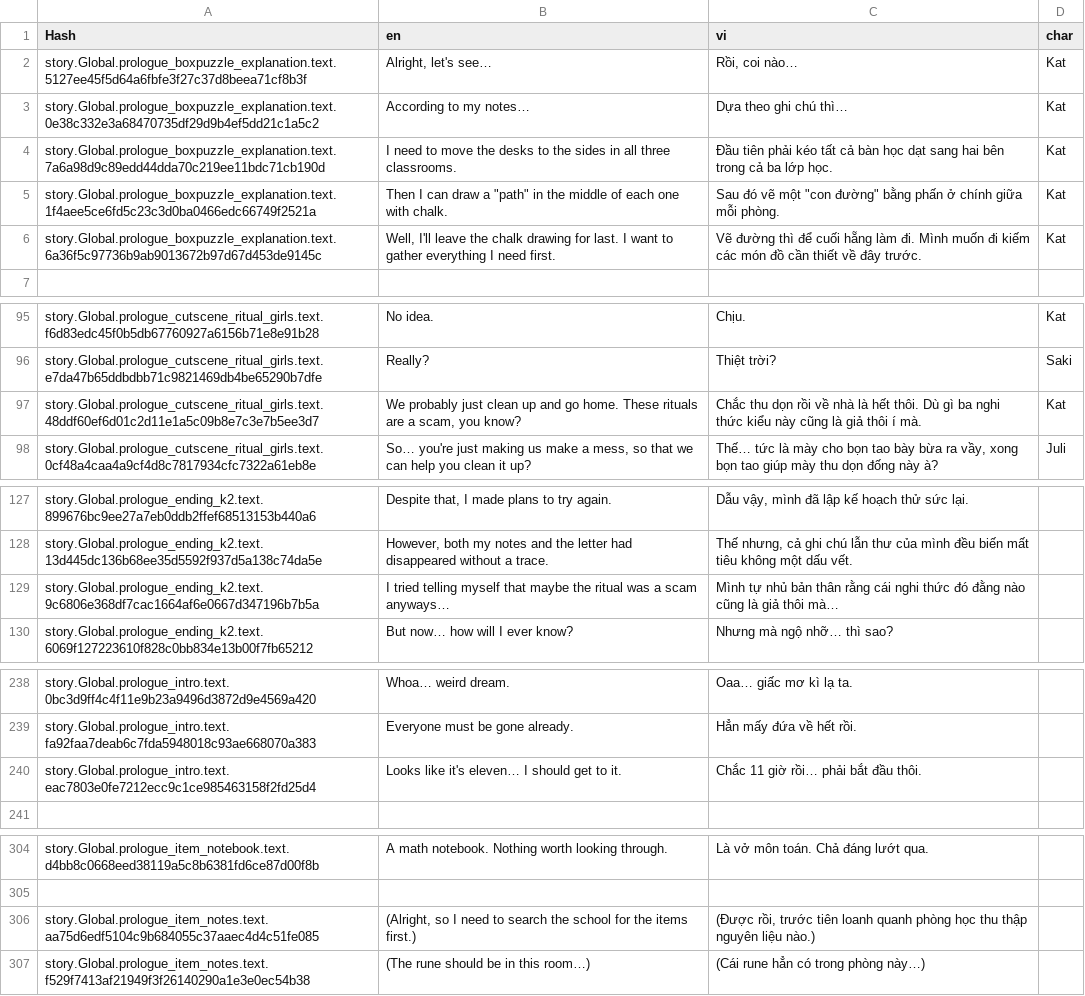
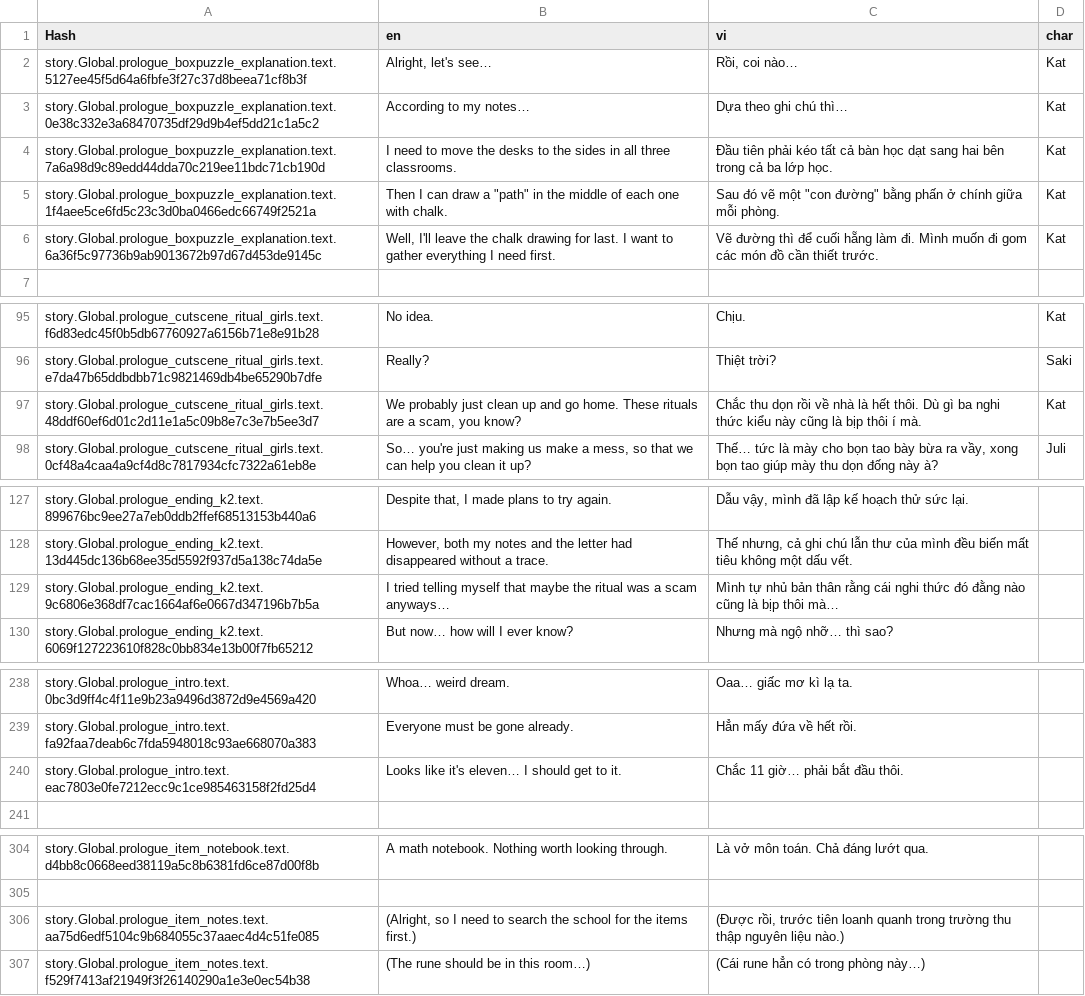
Before and after one commit to Meigyoku-Thmn/Project-Kat-Vietnamese-Translation, a CSV file: package/definitions/captions/vi/Global.csv, drawn as a sheet; only a part is shown, gaps mark what is left out; the diff covers the shown part only.

```diff
--- a/package/definitions/captions/vi/Global.csv
+++ b/package/definitions/captions/vi/Global.csv
@@ -5,3 +5,3 @@ story.Global.prologue_boxpuzzle_explanation.text.7a6a98d9c89edd44dda70c219ee11bd
 story.Global.prologue_boxpuzzle_explanation.text.1f4aee5ce6fd5c23c3d0ba0466edc66749f2521a,"Then I can draw a ""path"" in the middle of each one with chalk.","Sau đó vẽ một ""con đường"" bằng phấn ở chính giữa mỗi phòng.",Kat
-story.Global.prologue_boxpuzzle_explanation.text.6a36f5c97736b9ab9013672b97d67d453de9145c,"Well, I'll leave the chalk drawing for last. I want to gather everything I need first.",Vẽ đường thì để cuối hẵng làm đi. Mình muốn đi kiếm các món đồ cần thiết về đây trước.,Kat
+story.Global.prologue_boxpuzzle_explanation.text.6a36f5c97736b9ab9013672b97d67d453de9145c,"Well, I'll leave the chalk drawing for last. I want to gather everything I need first.",Vẽ đường thì để cuối hẵng làm đi. Mình muốn đi gom các món đồ cần thiết trước.,Kat
 ,,,
@@ -96,3 +96,3 @@ story.Global.prologue_cutscene_ritual_girls.text.f6d83edc45f0b5db67760927a6156b7
 story.Global.prologue_cutscene_ritual_girls.text.e7da47b65ddbdbb71c9821469db4be65290b7dfe,Really?,Thiệt trời?,Saki
-story.Global.prologue_cutscene_ritual_girls.text.48ddf60ef6d01c2d11e1a5c09b8e7c3e7b5ee3d7,"We probably just clean up and go home. These rituals are a scam, you know?",Chắc thu dọn rồi về nhà là hết thôi. Dù gì ba nghi thức kiểu này cũng là giả thôi í mà.,Kat
+story.Global.prologue_cutscene_ritual_girls.text.48ddf60ef6d01c2d11e1a5c09b8e7c3e7b5ee3d7,"We probably just clean up and go home. These rituals are a scam, you know?",Chắc thu dọn rồi về nhà là hết thôi. Dù gì ba nghi thức kiểu này cũng là bịp thôi í mà.,Kat
 story.Global.prologue_cutscene_ritual_girls.text.0cf48a4caa4a9cf4d8c7817934cfc7322a61eb8e,"So… you're just making us make a mess, so that we can help you clean it up?","Thế… tức là mày cho bọn tao bày bừa ra vầy, xong bọn tao giúp mày thu dọn đống này à?",Juli
@@ -128,3 +128,3 @@ story.Global.prologue_ending_k2.text.899676bc9ee27a7eb0ddb2ffef68513153b440a6,"D
 story.Global.prologue_ending_k2.text.13d445dc136b68ee35d5592f937d5a138c74da5e,"However, both my notes and the letter had disappeared without a trace.","Thế nhưng, cả ghi chú lẫn thư của mình đều biến mất tiêu không một dấu vết.",
-story.Global.prologue_ending_k2.text.9c6806e368df7cac1664af6e0667d347196b7b5a,I tried telling myself that maybe the ritual was a scam anyways…,Mình tự nhủ bản thân rằng cái nghi thức đó đằng nào cũng là giả thôi mà…,
+story.Global.prologue_ending_k2.text.9c6806e368df7cac1664af6e0667d347196b7b5a,I tried telling myself that maybe the ritual was a scam anyways…,Mình tự nhủ bản thân rằng cái nghi thức đó đằng nào cũng là bịp thôi mà…,
 story.Global.prologue_ending_k2.text.6069f127223610f828c0bb834e13b00f7fb65212,But now… how will I ever know?,Nhưng mà ngộ nhỡ… thì sao?,
@@ -239,3 +239,3 @@ story.Global.prologue_intro.text.0bc3d9ff4c4f11e9b23a9496d3872d9e4569a420,Whoa
 story.Global.prologue_intro.text.fa92faa7deab6c7fda5948018c93ae668070a383,Everyone must be gone already.,Hẳn mấy đứa về hết rồi.,
-story.Global.prologue_intro.text.eac7803e0fe7212ecc9c1ce985463158f2fd25d4,Looks like it's eleven… I should get to it.,Chắc 11 giờ rồi… phải bắt đầu thôi.,
+story.Global.prologue_intro.text.eac7803e0fe7212ecc9c1ce985463158f2fd25d4,Looks like it's eleven… I should get to it.,Chắc 11 giờ… phải bắt đầu thôi.,
 ,,,
@@ -305,3 +305,3 @@ story.Global.prologue_item_notebook.text.d4bb8c0668eed38119a5c8b6381fd6ce87d00f8
 ,,,
-story.Global.prologue_item_notes.text.aa75d6edf5104c9b684055c37aaec4d4c51fe085,"(Alright, so I need to search the school for the items first.)","(Được rồi, trước tiên loanh quanh phòng học thu thập nguyên liệu nào.)",
+story.Global.prologue_item_notes.text.aa75d6edf5104c9b684055c37aaec4d4c51fe085,"(Alright, so I need to search the school for the items first.)","(Được rồi, trước tiên loanh quanh trong trường thu thập nguyên liệu nào.)",
 story.Global.prologue_item_notes.text.f529f7413af21949f3f26140290a1e3e0ec54b38,(The rune should be in this room…),(Cái rune hẳn có trong phòng này…),
```
Also changed, not shown: 1 edited cell elsewhere in this file, package/definitions/captions/vi/Prologue_Ending_K7_3.csv, package/definitions/captions/vi/Prologue_Nightmare_1.csv, 2 other files.
